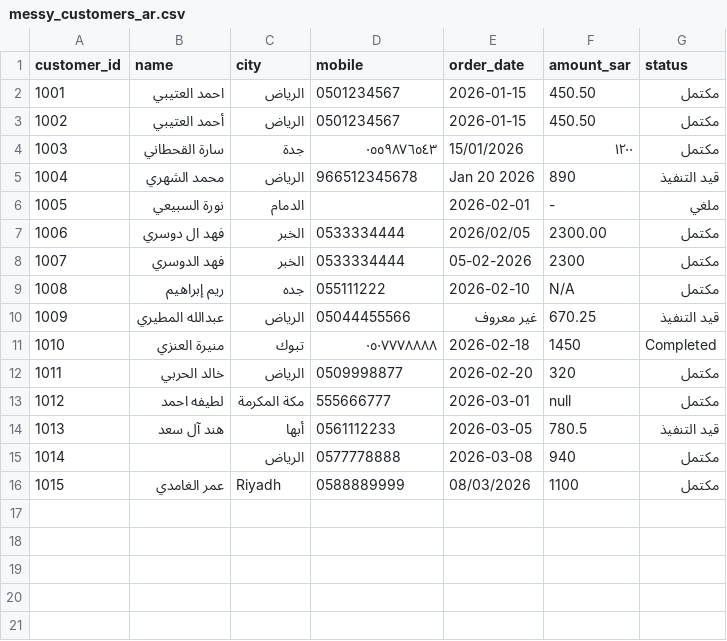
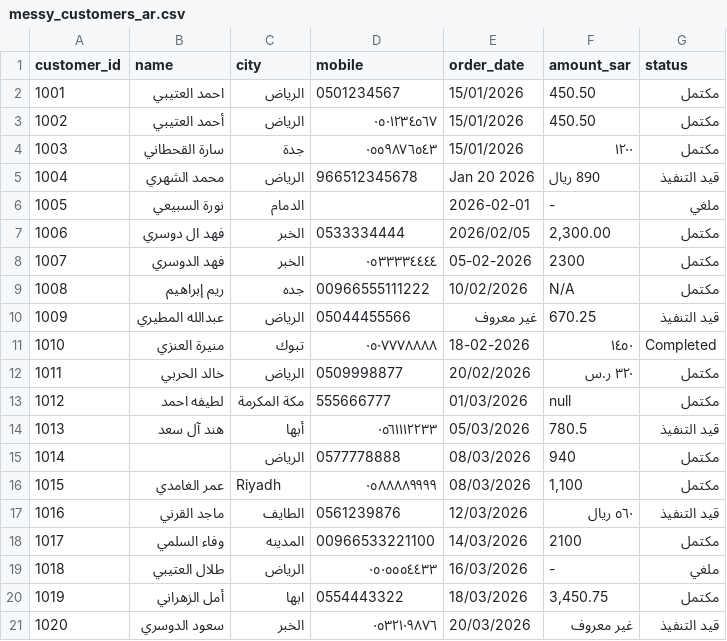
Before and after one commit to RanemA1mutiri/data-quality-auto-fixer, a CSV file: data/samples/messy_customers_ar.csv, drawn as a sheet.

Commit message:
Make the score gauge tell the story: orange -> green
Per Ranem's UX note: the gauge showed green from the start because the
sample was already fairly clean (87). Now:
- Green threshold raised to 90 (was 80), orange to 65 (was 50) — a messy
  file reads orange/red, a clean result reads green
- Messier sample dataset (20 rows: Hindi-numeral phones, mixed date
  formats, currency-suffixed amounts, 00966 prefixes) so the demo starts
  at 83 (orange) and jumps to 97 (green) after cleaning
- 17 tests still passing

```diff
--- a/data/samples/messy_customers_ar.csv
+++ b/data/samples/messy_customers_ar.csv
@@ -1,16 +1,21 @@
 customer_id,name,city,mobile,order_date,amount_sar,status
-1001,احمد العتيبي,الرياض,0501234567,2026-01-15,450.50,مكتمل
-1002,أحمد العتيبي,الرياض,0501234567,2026-01-15,450.50,مكتمل
+1001,احمد العتيبي,الرياض,0501234567,15/01/2026,450.50,مكتمل
+1002,أحمد العتيبي,الرياض,٠٥٠١٢٣٤٥٦٧,15/01/2026,450.50,مكتمل
 1003,سارة القحطاني,جدة,٠٥٥٩٨٧٦٥٤٣,15/01/2026,١٢٠٠,مكتمل
-1004,محمد الشهري,الریاض,966512345678,Jan 20 2026,890,قيد التنفيذ
+1004,محمد الشهري,الریاض,966512345678,Jan 20 2026,890 ريال,قيد التنفيذ
 1005,نورة السبيعي,الدمام,,2026-02-01,-,ملغي
-1006,فهد ال دوسري,الخبر,0533334444,2026/02/05,2300.00,مكتمل
-1007,فهد الدوسري,الخبر,0533334444,05-02-2026,2300,مكتمل
-1008,ريم إبراهيم,جده,055111222,2026-02-10,N/A,مكتمل
+1006,فهد ال دوسري,الخبر,0533334444,2026/02/05,"2,300.00",مكتمل
+1007,فهد الدوسري,الخبر,٠٥٣٣٣٣٤٤٤٤,05-02-2026,2300,مكتمل
+1008,ريم إبراهيم,جده,00966555111222,10/02/2026,N/A,مكتمل
 1009,عبدالله المطيري,الرياض,05044455566,غير معروف,670.25,قيد التنفيذ
-1010,منيرة العنزي,تبوك,٠٥٠٧٧٧٨٨٨٨,2026-02-18,1450,Completed
-1011,خالد الحربي,الرياض ,0509998877,2026-02-20,320,مكتمل
-1012,لطيفه احمد,مكة المكرمة,555666777,2026-03-01,null,مكتمل
-1013,هند آل سعد,أبها,0561112233,2026-03-05,780.5,قيد التنفيذ
-1014,,الرياض,0577778888,2026-03-08,940,مكتمل
-1015,عمر الغامدي,Riyadh,0588889999,08/03/2026,1100,مكتمل
+1010,منيرة العنزي,تبوك,٠٥٠٧٧٧٨٨٨٨,18-02-2026,١٤٥٠,Completed
+1011,خالد الحربي,الرياض ,0509998877,20/02/2026,٣٢٠ ر.س,مكتمل
+1012,لطيفه احمد,مكة المكرمة,555666777,01/03/2026,null,مكتمل
+1013,هند آل سعد,أبها,٠٥٦١١١٢٢٣٣,05/03/2026,780.5,قيد التنفيذ
+1014,,الرياض,0577778888,08/03/2026,940,مكتمل
+1015,عمر الغامدي,Riyadh,٠٥٨٨٨٨٩٩٩٩,08/03/2026,"1,100",مكتمل
+1016,ماجد القرني,الطايف,0561239876,12/03/2026,٥٦٠ ريال,قيد التنفيذ
+1017,وفاء السلمي,المدينه,00966533221100,14/03/2026,2100,مكتمل
+1018,طلال العتيبي,الرياض,٠٥٠٥٥٥٤٤٣٣,16/03/2026,-,ملغي
+1019,أمل الزهراني,ابها,0554443322,18/03/2026,"3,450.75",مكتمل
+1020,سعود الدوسري,الخبر,٠٥٣٢١٠٩٨٧٦,20/03/2026,غير معروف,قيد التنفيذ
```
Also changed, not shown: 1 other file.
